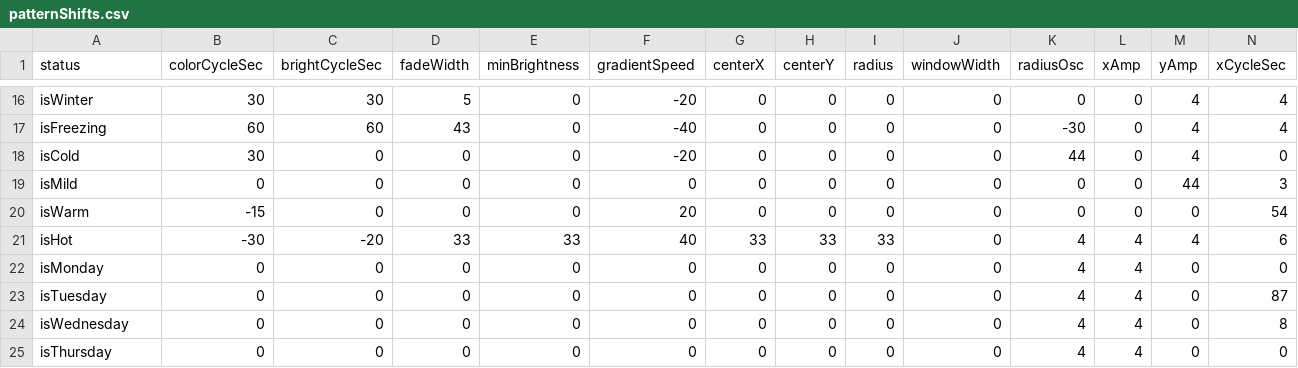
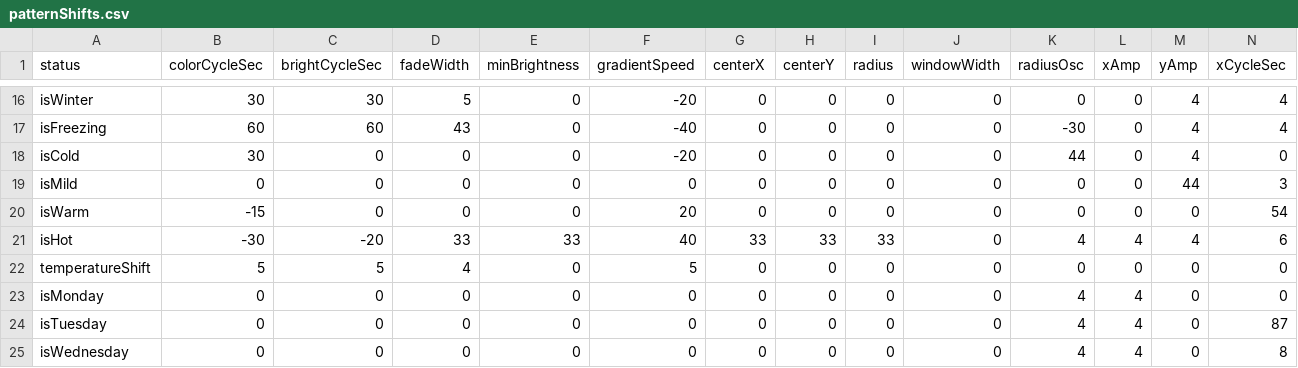
Before and after one commit to drJanW/Kwal27, a CSV file: sdroot/patternShifts.csv, drawn as a sheet; only a part is shown, gaps mark what is left out; the shorter side is filled out with more unchanged rows; rows hold the shown columns only; the diff names each change by its address in the sheet, - before the commit and + after, or states it on an @@ line.

```diff
--- a/sdroot/patternShifts.csv
+++ b/sdroot/patternShifts.csv
+row 22: temperatureShift | 5 | 5 | 4 | 0 | 5 | 0 | 0 | 0 | 0 | 0 | 0 | 0 | 0
```
Also changed, not shown: sdroot/audioShifts.csv, sdroot/colorsShifts.csv, 38 other files.
